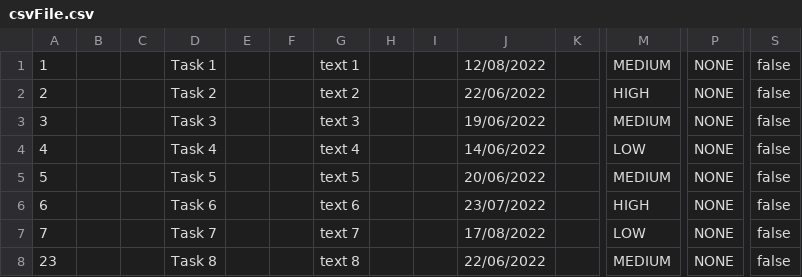
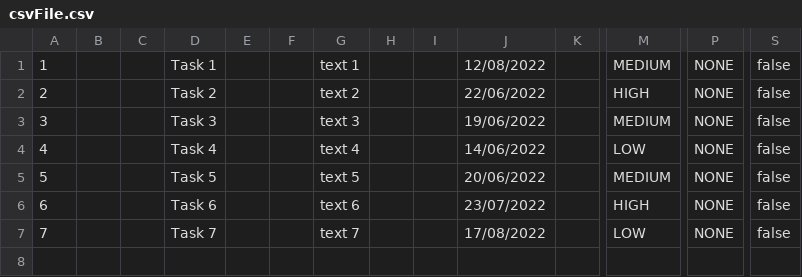
Before and after one commit to samGitHub93/task-manager-data, a CSV file: webapp/csvFile.csv, drawn as a sheet; only a part is shown, gaps mark what is left out; rows hold the shown columns only; the diff names each change by its address in the sheet, - before the commit and + after, or states it on an @@ line.

Commit message:
Commit changes to all files

```diff
--- a/webapp/csvFile.csv
+++ b/webapp/csvFile.csv
-row 8: 23 |  |  | Task 8 |  |  | text 8 |  |  | 22/06/2022 |  | MEDIUM | NONE | false
```
